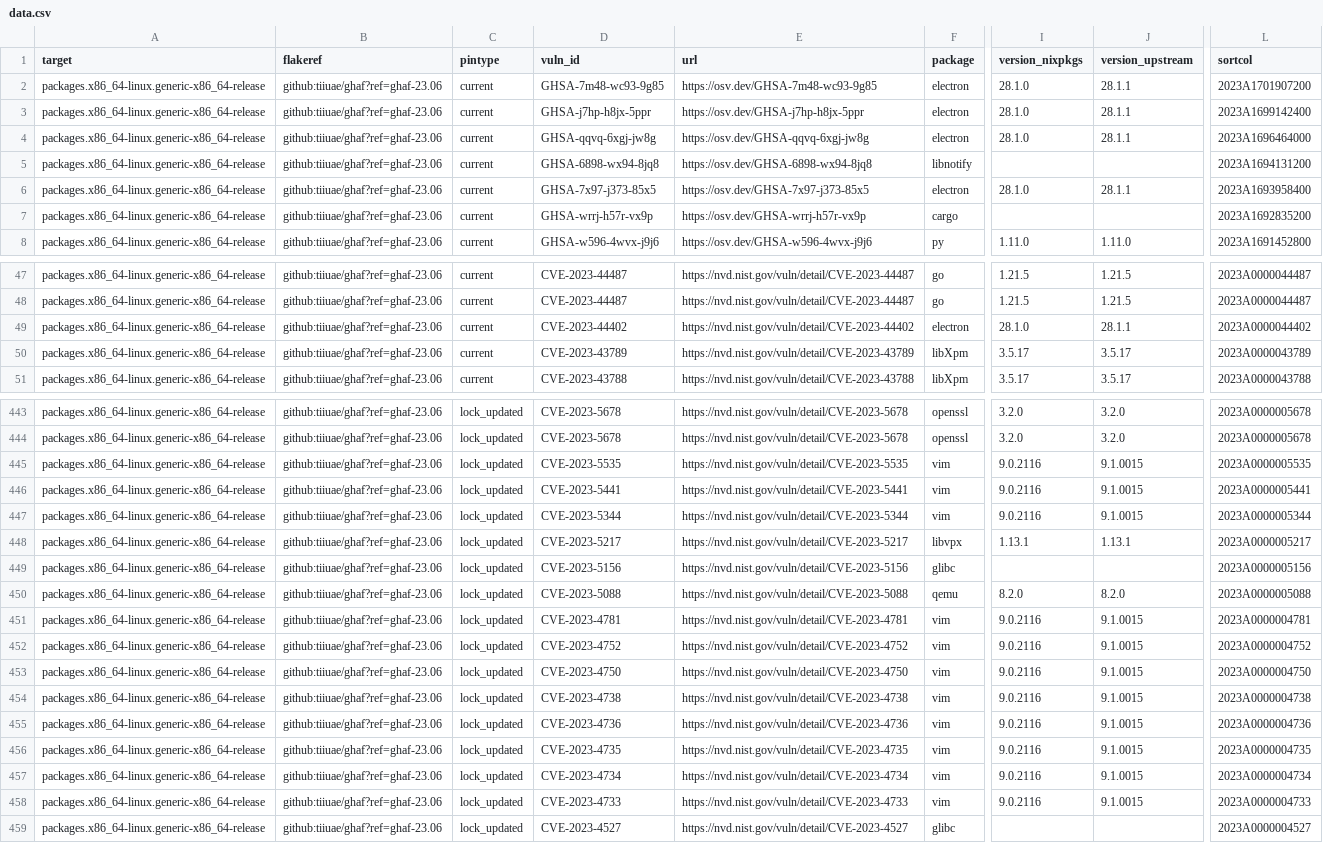
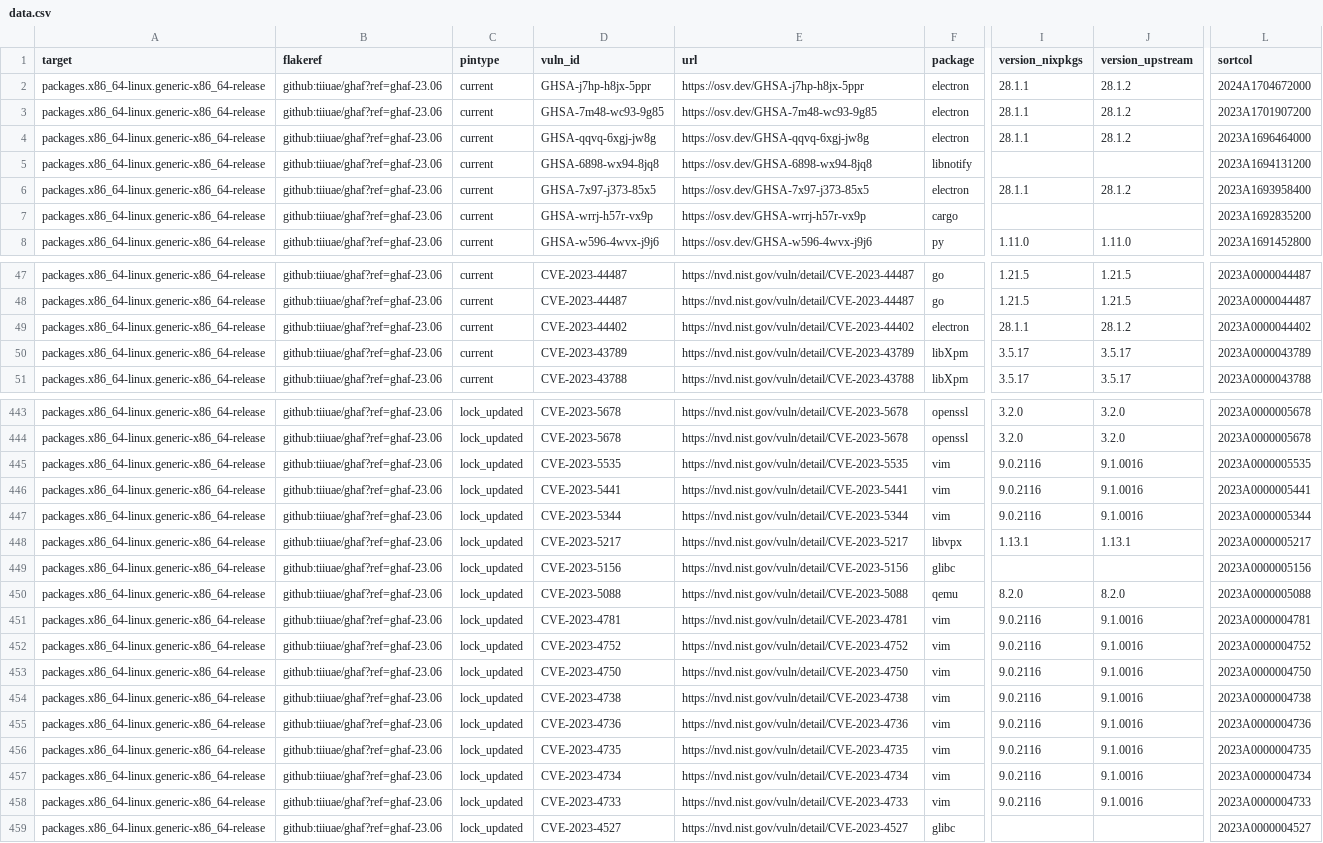
Before and after one commit to tiiuae/ghafscan, a CSV file: reports/ghaf-23.06/data.csv, drawn as a sheet; only a part is shown, gaps mark what is left out; the diff covers the shown part only; the diff names each change by its address in the sheet, - before the commit and + after, or states it on an @@ line.

```diff
--- a/reports/ghaf-23.06/data.csv
+++ b/reports/ghaf-23.06/data.csv
-D2 (vuln_id): GHSA-7m48-wc93-9g85
+D2 (vuln_id): GHSA-j7hp-h8jx-5ppr
-E2 (url): https://osv.dev/GHSA-7m48-wc93-9g85
+E2 (url): https://osv.dev/GHSA-j7hp-h8jx-5ppr
-I2:I4 (version_nixpkgs): 28.1.0
+I2:I4 (version_nixpkgs): 28.1.1
-J2:J4 (version_upstream): 28.1.1
+J2:J4 (version_upstream): 28.1.2
-L2 (sortcol): 2023A1701907200
+L2 (sortcol): 2024A1704672000
-D3 (vuln_id): GHSA-j7hp-h8jx-5ppr
+D3 (vuln_id): GHSA-7m48-wc93-9g85
-E3 (url): https://osv.dev/GHSA-j7hp-h8jx-5ppr
+E3 (url): https://osv.dev/GHSA-7m48-wc93-9g85
-L3 (sortcol): 2023A1699142400
+L3 (sortcol): 2023A1701907200
-I6 (version_nixpkgs): 28.1.0
+I6 (version_nixpkgs): 28.1.1
-J6 (version_upstream): 28.1.1
+J6 (version_upstream): 28.1.2
-I49 (version_nixpkgs): 28.1.0
+I49 (version_nixpkgs): 28.1.1
-J49 (version_upstream): 28.1.1
+J49 (version_upstream): 28.1.2
-J445:J447 (version_upstream): 9.1.0015
+J445:J447 (version_upstream): 9.1.0016
-J451:J458 (version_upstream): 9.1.0015
+J451:J458 (version_upstream): 9.1.0016
```
Also changed, not shown: 37 edited cells elsewhere in this file, reports/ghaf-23.09/data.csv, reports/main/data.csv, 4 other files.
